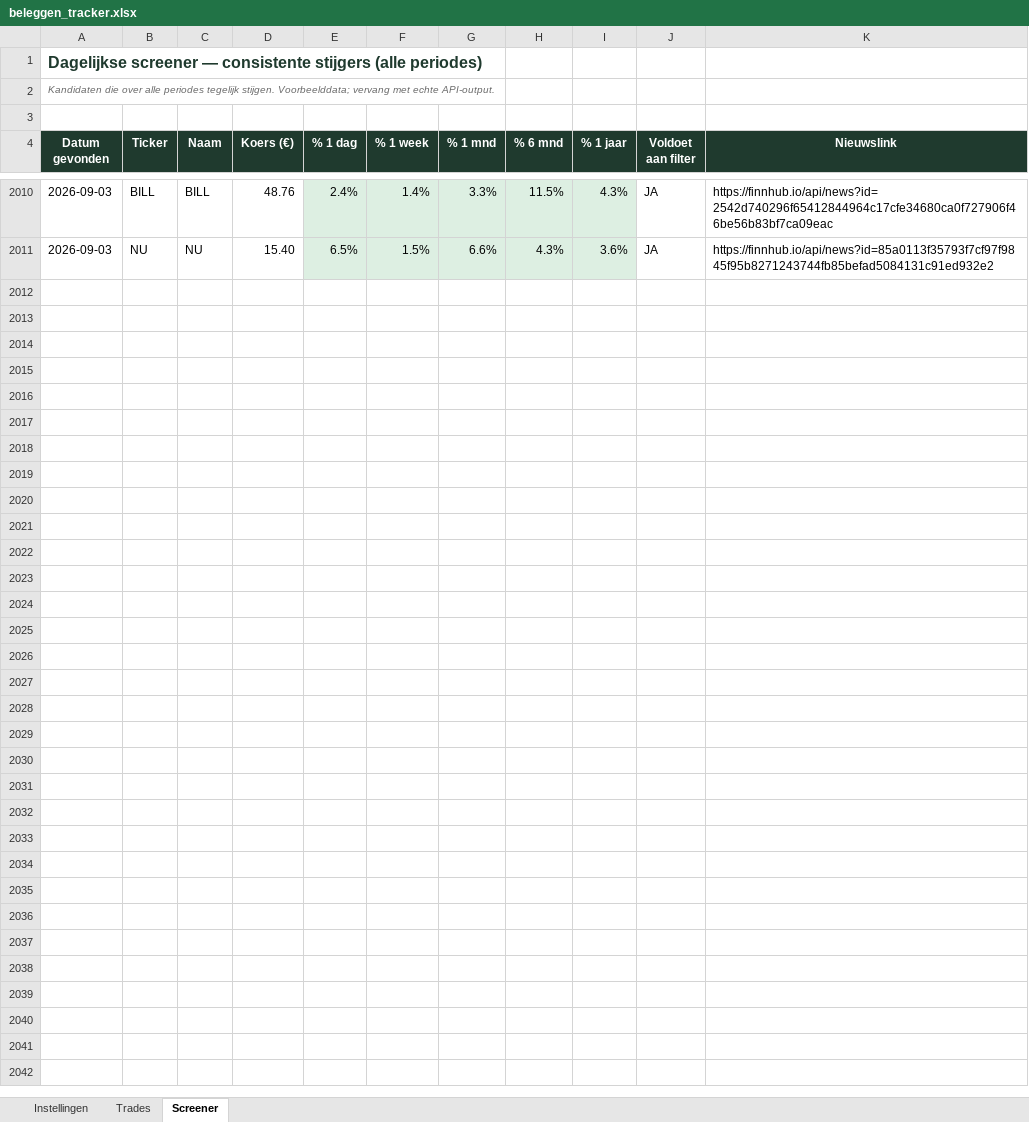
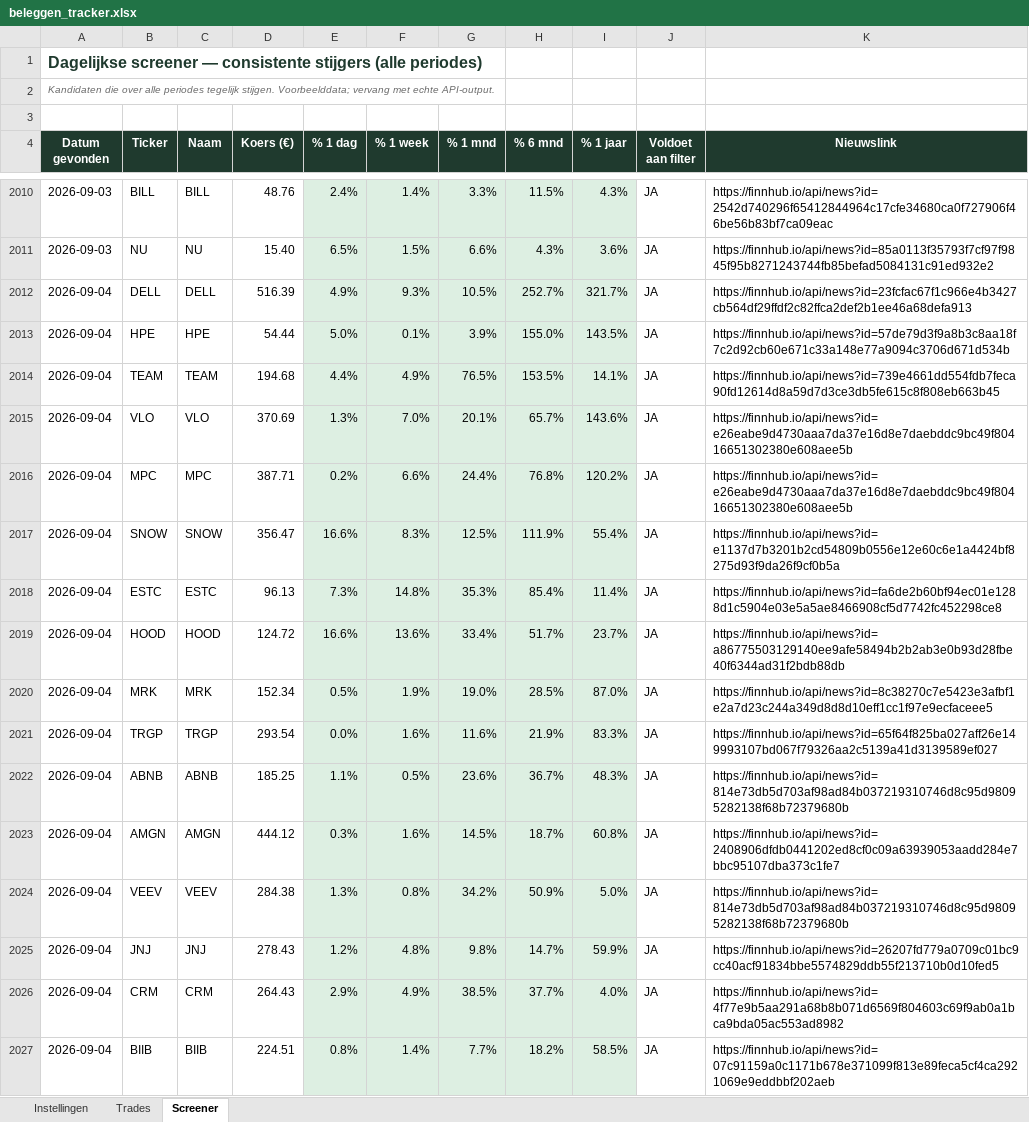
Before and after one commit to ignazio090/momentum-screener, an Excel workbook: beleggen_tracker.xlsx, sheet Screener, drawn as a sheet; only a part is shown, gaps mark what is left out; values as stored, in another font and other column widths than the file's, no borders; the diff covers the shown part only; the diff names each change by its address in the sheet, - before the commit and + after, or states it on an @@ line.

```diff
--- a/beleggen_tracker.xlsx (sheet Screener)
+++ b/beleggen_tracker.xlsx (sheet Screener)
+row 2012: 2026-09-04 | DELL | DELL | 516.39 | 4.9% | 9.3% | 10.5% | 252.7% | 321.7% | JA | https://finnhub.io/api/news?id=23fcfac67f1c966e4b3427cb564df29ffdf2c82ffca2def2b1ee46a68defa913
+row 2013: 2026-09-04 | HPE | HPE | 54.44 | 5.0% | 0.1% | 3.9% | 155.0% | 143.5% | JA | https://finnhub.io/api/news?id=57de79d3f9a8b3c8aa18f7c2d92cb60e671c33a148e77a9094c3706d671d534b
+row 2014: 2026-09-04 | TEAM | TEAM | 194.68 | 4.4% | 4.9% | 76.5% | 153.5% | 14.1% | JA | https://finnhub.io/api/news?id=739e4661dd554fdb7feca90fd12614d8a59d7d3ce3db5fe615c8f808eb663b45
+row 2015: 2026-09-04 | VLO | VLO | 370.69 | 1.3% | 7.0% | 20.1% | 65.7% | 143.6% | JA | https://finnhub.io/api/news?id=e26eabe9d4730aaa7da37e16d8e7daebddc9bc49f80416651302380e608aee5b
+row 2016: 2026-09-04 | MPC | MPC | 387.71 | 0.2% | 6.6% | 24.4% | 76.8% | 120.2% | JA | https://finnhub.io/api/news?id=e26eabe9d4730aaa7da37e16d8e7daebddc9bc49f80416651302380e608aee5b
+row 2017: 2026-09-04 | SNOW | SNOW | 356.47 | 16.6% | 8.3% | 12.5% | 111.9% | 55.4% | JA | https://finnhub.io/api/news?id=e1137d7b3201b2cd54809b0556e12e60c6e1a4424bf8275d93f9da26f9cf0b5a
+row 2018: 2026-09-04 | ESTC | ESTC | 96.13 | 7.3% | 14.8% | 35.3% | 85.4% | 11.4% | JA | https://finnhub.io/api/news?id=fa6de2b60bf94ec01e1288d1c5904e03e5a5ae8466908cf5d7742fc452298ce8
+row 2019: 2026-09-04 | HOOD | HOOD | 124.72 | 16.6% | 13.6% | 33.4% | 51.7% | 23.7% | JA | https://finnhub.io/api/news?id=a86775503129140ee9afe58494b2b2ab3e0b93d28fbe40f6344ad31f2bdb88db
+row 2020: 2026-09-04 | MRK | MRK | 152.34 | 0.5% | 1.9% | 19.0% | 28.5% | 87.0% | JA | https://finnhub.io/api/news?id=8c38270c7e5423e3afbf1e2a7d23c244a349d8d8d10eff1cc1f97e9ecfaceee5
+row 2021: 2026-09-04 | TRGP | TRGP | 293.54 | 0.0% | 1.6% | 11.6% | 21.9% | 83.3% | JA | https://finnhub.io/api/news?id=65f64f825ba027aff26e149993107bd067f79326aa2c5139a41d3139589ef027
+row 2022: 2026-09-04 | ABNB | ABNB | 185.25 | 1.1% | 0.5% | 23.6% | 36.7% | 48.3% | JA | https://finnhub.io/api/news?id=814e73db5d703af98ad84b037219310746d8c95d98095282138f68b72379680b
+row 2023: 2026-09-04 | AMGN | AMGN | 444.12 | 0.3% | 1.6% | 14.5% | 18.7% | 60.8% | JA | https://finnhub.io/api/news?id=2408906dfdb0441202ed8cf0c09a63939053aadd284e7bbc95107dba373c1fe7
+row 2024: 2026-09-04 | VEEV | VEEV | 284.38 | 1.3% | 0.8% | 34.2% | 50.9% | 5.0% | JA | https://finnhub.io/api/news?id=814e73db5d703af98ad84b037219310746d8c95d98095282138f68b72379680b
+row 2025: 2026-09-04 | JNJ | JNJ | 278.43 | 1.2% | 4.8% | 9.8% | 14.7% | 59.9% | JA | https://finnhub.io/api/news?id=26207fd779a0709c01bc9cc40acf91834bbe5574829ddb55f213710b0d10fed5
+row 2026: 2026-09-04 | CRM | CRM | 264.43 | 2.9% | 4.9% | 38.5% | 37.7% | 4.0% | JA | https://finnhub.io/api/news?id=4f77e9b5aa291a68b8b071d6569f804603c69f9ab0a1bca9bda05ac553ad8982
+row 2027: 2026-09-04 | BIIB | BIIB | 224.51 | 0.8% | 1.4% | 7.7% | 18.2% | 58.5% | JA | https://finnhub.io/api/news?id=07c91159a0c1171b678e371099f813e89feca5cf4ca2921069e9eddbbf202aeb
```
Also changed, not shown: 22 added rows elsewhere in this sheet, 2 other files.
